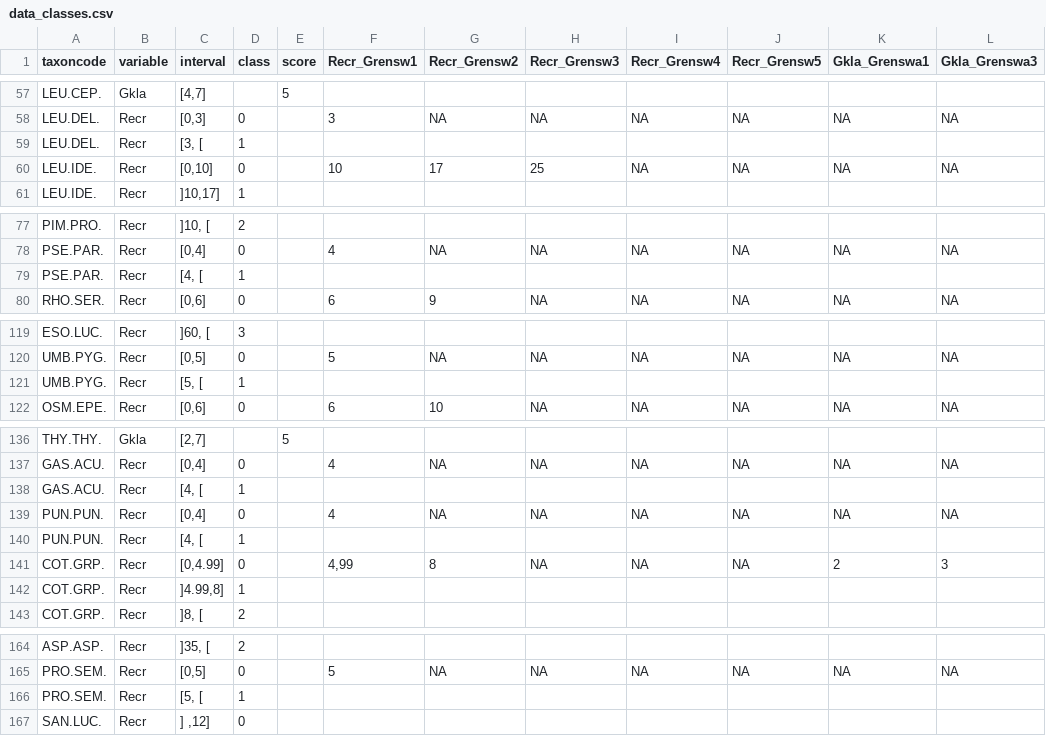
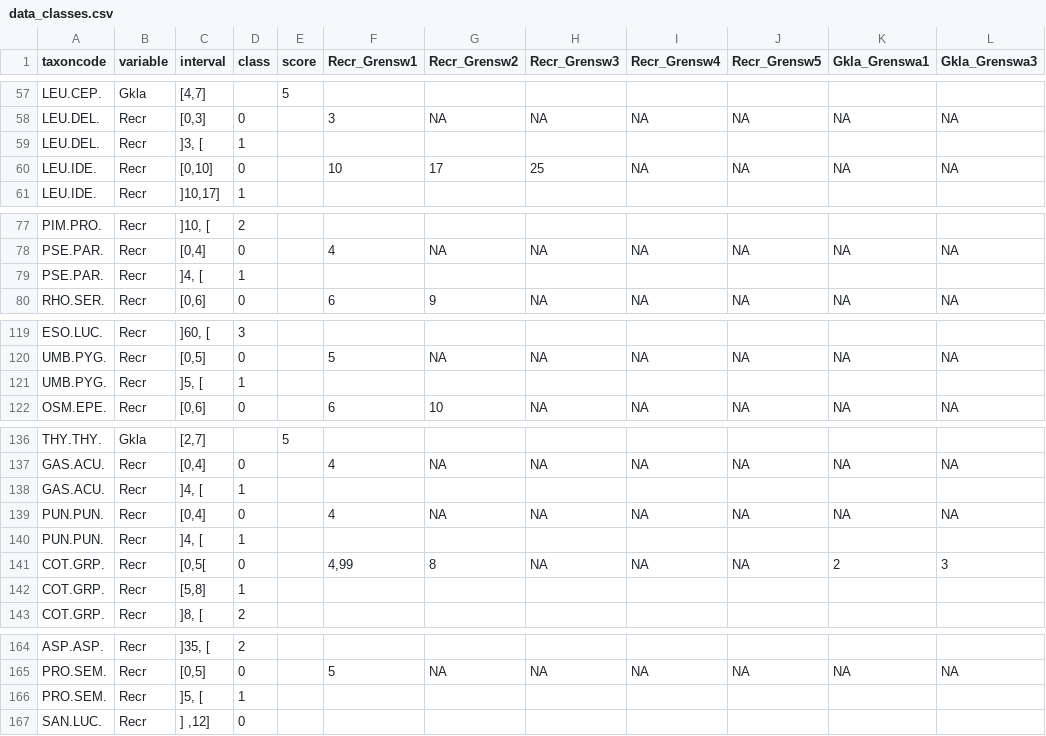
Before and after one commit to inbo/EQRfishes, a CSV file: inst/extdata/data_classes.csv, drawn as a sheet; only a part is shown, gaps mark what is left out; the diff names each change by its address in the sheet, - before the commit and + after, or states it on an @@ line.

Commit message:
correct class borders to avoid double countings

```diff
--- a/inst/extdata/data_classes.csv
+++ b/inst/extdata/data_classes.csv
-C59 (interval): [3, [
+C59 (interval): ]3, [
-C79 (interval): [4, [
+C79 (interval): ]4, [
-C121 (interval): [5, [
+C121 (interval): ]5, [
-C138 (interval): [4, [
+C138 (interval): ]4, [
-C140 (interval): [4, [
+C140 (interval): ]4, [
-C141 (interval): [0,4.99]
+C141 (interval): [0,5[
-C142 (interval): ]4.99,8]
+C142 (interval): [5,8]
-C166 (interval): [5, [
+C166 (interval): ]5, [
```
